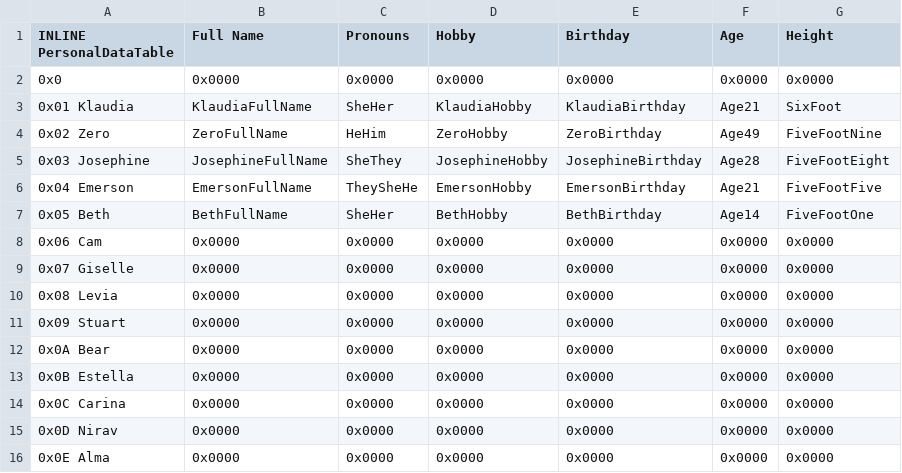
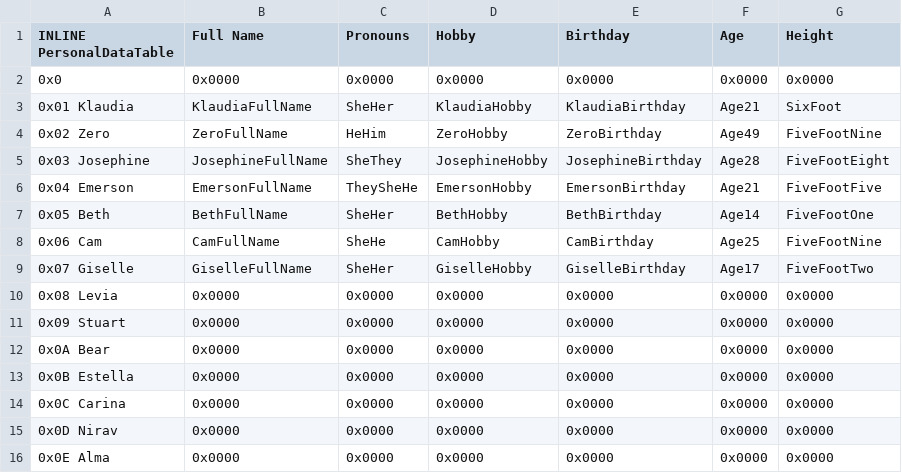
Before and after one commit to GigaExcalibur/Devotia, a CSV file: Tables/NightmareModules/Misc/PersonalDataEditor.csv, drawn as a sheet; only a part is shown; removed rows and columns are numbered as before the commit, all else as after; the diff names each change by its address in the sheet, - before the commit and + after, or states it on an @@ line.

Commit message:
More misc text

```diff
--- a/Tables/NightmareModules/Misc/PersonalDataEditor.csv
+++ b/Tables/NightmareModules/Misc/PersonalDataEditor.csv
-row 8: 0x06 Cam | 0x0000 | 0x0000 | 0x0000 | 0x0000 | 0x0000 | 0x0000
-row 9: 0x07 Giselle | 0x0000 | 0x0000 | 0x0000 | 0x0000 | 0x0000 | 0x0000
+row 8: 0x06 Cam | CamFullName | SheHe | CamHobby | CamBirthday | Age25 | FiveFootNine
+row 9: 0x07 Giselle | GiselleFullName | SheHer | GiselleHobby | GiselleBirthday | Age17 | FiveFootTwo
```
Also changed, not shown: 4 other files.
